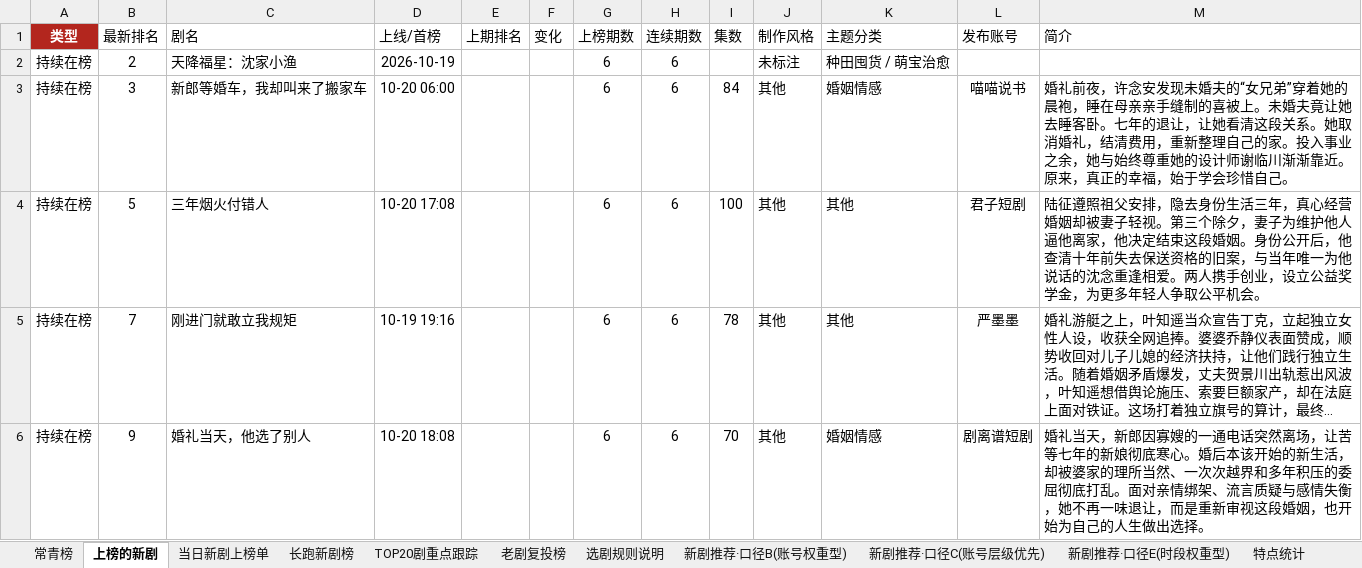
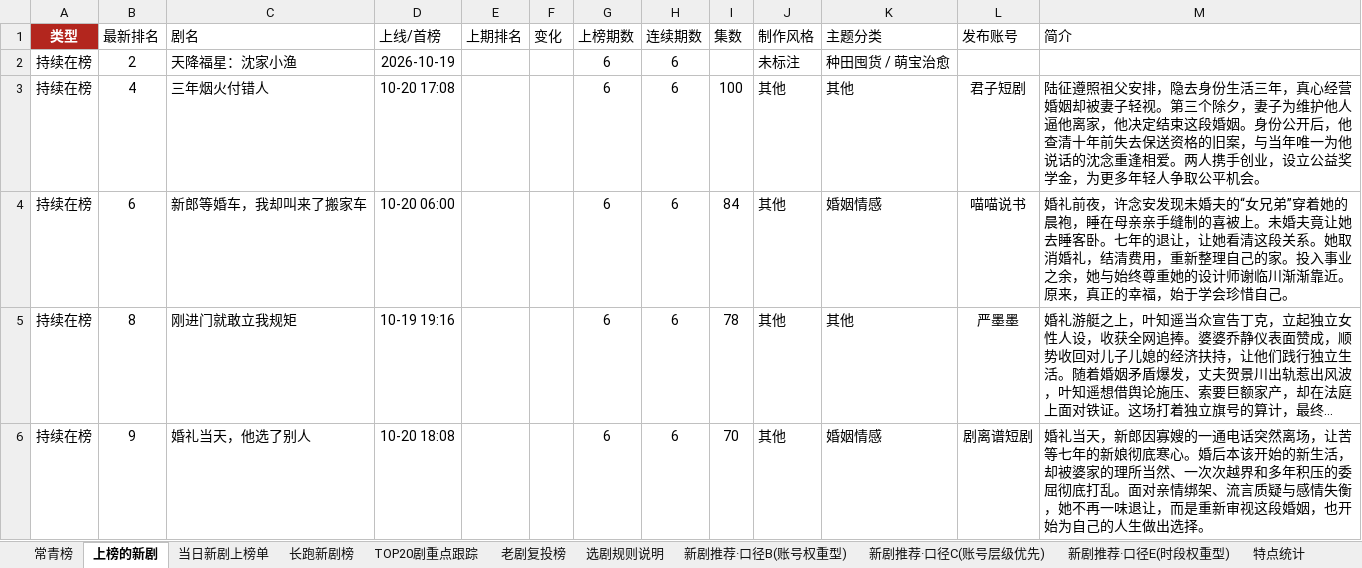
Before and after one commit to 2m247cdz9k-design/tomato-drama-rankings, an Excel workbook: 榜单数据.xlsx, sheet 上榜的新剧, drawn as a sheet; only a part is shown; long unchanged cells end in …; values as stored, in another font and other column widths than the file's, no borders; removed rows and columns are numbered as before the commit, all else as after; the diff covers the shown part only; the diff names each change by its address in the sheet, - before the commit and + after, or states it on an @@ line.

```diff
--- a/榜单数据.xlsx (sheet 上榜的新剧)
+++ b/榜单数据.xlsx (sheet 上榜的新剧)
-row 3: 持续在榜 | 3 | 新郎等婚车，我却叫来了搬家车 | 10-20 06:00 |  |  | 6 | 6 | 84 | 其他 | 婚姻情感 | 喵喵说书 | 婚礼前夜，许念安发现未婚夫的“女兄弟”穿着她的晨袍，睡在母亲亲手缝制的喜被上。未婚夫竟让她去睡客卧。七年的退让，让她看清这段关系。她取消婚礼，结清费用，重新整理自己的家。投入事业之余，她与始终尊重她的设计师谢临川渐渐靠近。原来，真正的幸福，始于学会珍惜自己。
-B3 (最新排名): 5
+B3 (最新排名): 4
+row 4: 持续在榜 | 6 | 新郎等婚车，我却叫来了搬家车 | 10-20 06:00 |  |  | 6 | 6 | 84 | 其他 | 婚姻情感 | 喵喵说书 | 婚礼前夜，许念安发现未婚夫的“女兄弟”穿着她的晨袍，睡在母亲亲手缝制的喜被上。未婚夫竟让她去睡客卧。七年的退让，让她看清这段关系。她取消婚礼，结清费用，重新整理自己的家。投入事业之余，她与始终尊重她的设计师谢临川渐渐靠近。原来，真正的幸福，始于学会珍惜自己。
-B5 (最新排名): 7
+B5 (最新排名): 8
```
Also changed, not shown: 14 added rows, 14 removed rows and 112 edited cells elsewhere in this sheet, sheet TOP20剧重点跟踪, sheet 长跑新剧榜, sheet 特点统计, sheet 常青榜, sheet 当日新剧上榜单, 2 other files.
